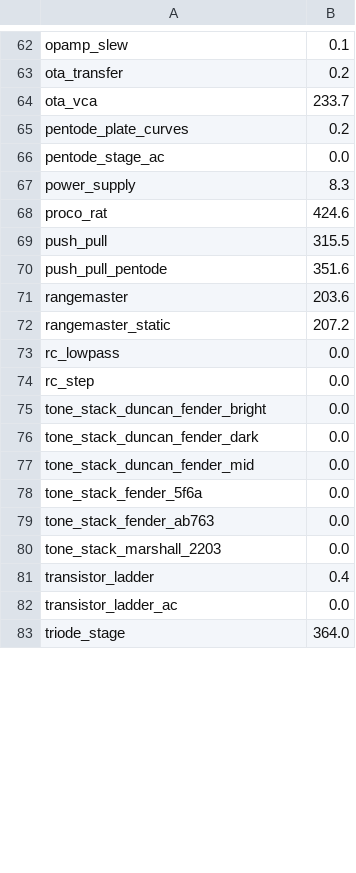
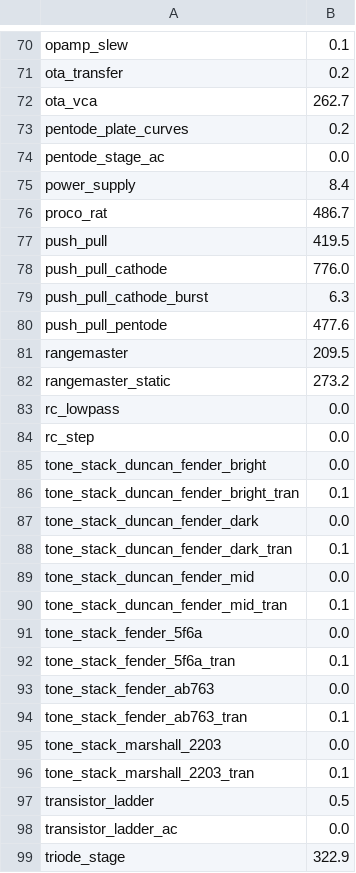
Before and after one commit to stave-dsp/stave, a TSV file: crates/stave-test/spice/costs.tsv, drawn as a sheet; only a part is shown, gaps mark what is left out; the diff covers the shown part only.

```diff
--- a/crates/stave-test/spice/costs.tsv
+++ b/crates/stave-test/spice/costs.tsv
@@ -63,11 +71,13 @@ opamp_slew	0.1
 ota_transfer	0.2
-ota_vca	233.7
+ota_vca	262.7
 pentode_plate_curves	0.2
 pentode_stage_ac	0.0
-power_supply	8.3
-proco_rat	424.6
-push_pull	315.5
-push_pull_pentode	351.6
-rangemaster	203.6
-rangemaster_static	207.2
+power_supply	8.4
+proco_rat	486.7
+push_pull	419.5
+push_pull_cathode	776.0
+push_pull_cathode_burst	6.3
+push_pull_pentode	477.6
+rangemaster	209.5
+rangemaster_static	273.2
 rc_lowpass	0.0
@@ -75,9 +85,15 @@ rc_step	0.0
 tone_stack_duncan_fender_bright	0.0
+tone_stack_duncan_fender_bright_tran	0.1
 tone_stack_duncan_fender_dark	0.0
+tone_stack_duncan_fender_dark_tran	0.1
 tone_stack_duncan_fender_mid	0.0
+tone_stack_duncan_fender_mid_tran	0.1
 tone_stack_fender_5f6a	0.0
+tone_stack_fender_5f6a_tran	0.1
 tone_stack_fender_ab763	0.0
+tone_stack_fender_ab763_tran	0.1
 tone_stack_marshall_2203	0.0
-transistor_ladder	0.4
+tone_stack_marshall_2203_tran	0.1
+transistor_ladder	0.5
 transistor_ladder_ac	0.0
-triode_stage	364.0
+triode_stage	322.9
```
Also changed, not shown: 10 added rows and 34 edited cells elsewhere in this file, 2 other files.
